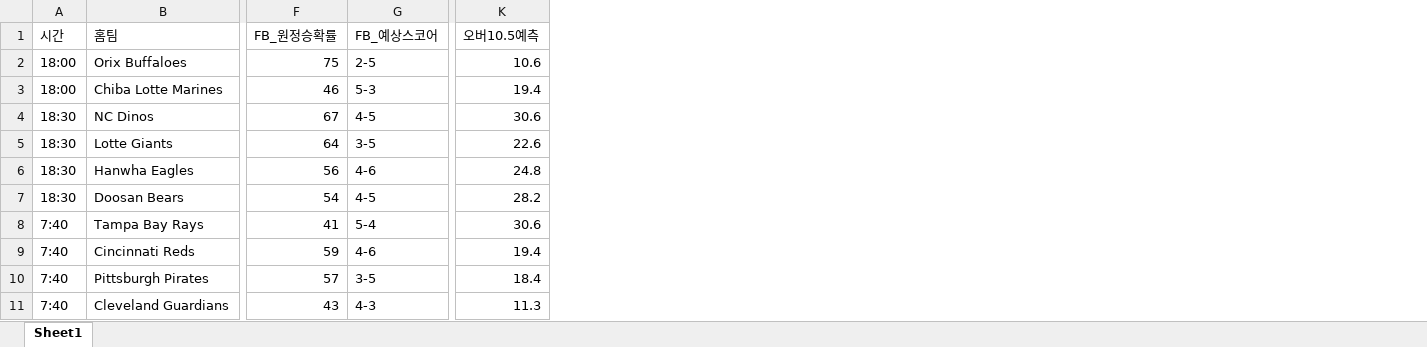
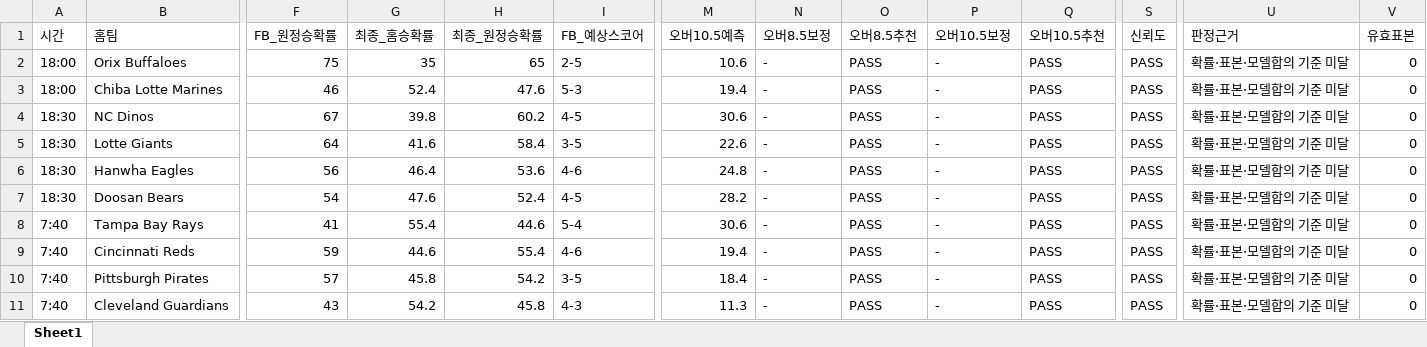
Before and after one commit to kongkong79/ai-pick, an Excel workbook: baseball_today.xlsx, sheet Sheet1, drawn as a sheet; only a part is shown, gaps mark what is left out; values as stored, in another font and other column widths than the file's, no borders; the diff names each change by its address in the sheet, - before the commit and + after, or states it on an @@ line.

Commit message:
📊 업데이트 - 2026-09-16 16:53

```diff
--- a/baseball_today.xlsx (sheet Sheet1)
+++ b/baseball_today.xlsx (sheet Sheet1)
+column G (최종_홈승확률), rows 2-11: 35 | 52.4 | 39.8 | 41.6 | 46.4 | 47.6 | 55.4 | 44.6 | 45.8 | 54.2
+column H (최종_원정승확률), rows 2-11: 65 | 47.6 | 60.2 | 58.4 | 53.6 | 52.4 | 44.6 | 55.4 | 54.2 | 45.8
+column N (오버8.5보정), rows 2-11: all -
+column O (오버8.5추천), rows 2-11: all PASS
+column P (오버10.5보정), rows 2-11: all -
+column Q (오버10.5추천), rows 2-11: all PASS
+column S (신뢰도), rows 2-11: all PASS
+column U (판정근거), rows 2-11: all 확률·표본·모델합의 기준 미달
+column V (유효표본), rows 2-11: all 0
```
